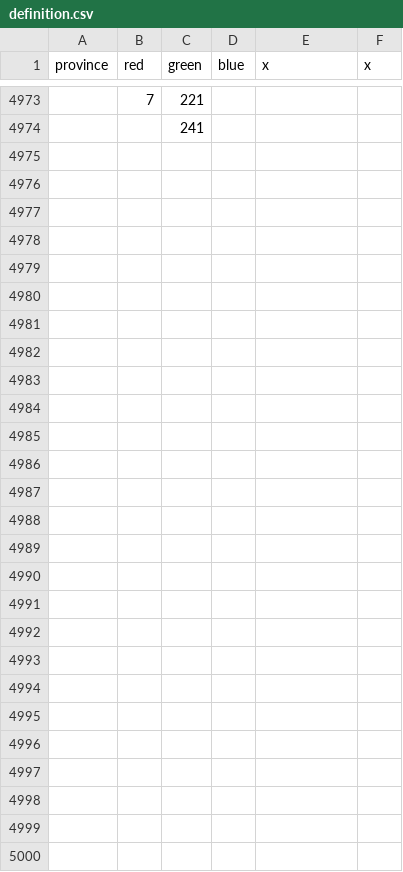
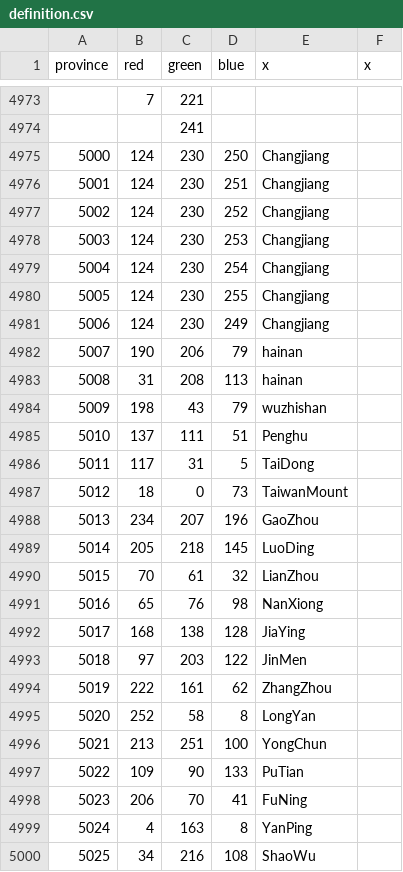
Before and after one commit to Cccc-owo/HuaxiaUniversalis, a CSV file: ETCE/map/definition.csv, drawn as a sheet; only a part is shown, gaps mark what is left out; the diff covers the shown part only; the diff names each change by its address in the sheet, - before the commit and + after, or states it on an @@ line.

Commit message:
map: finish Guangdong, Fujian, Taiwan and Hainan

```diff
--- a/ETCE/map/definition.csv
+++ b/ETCE/map/definition.csv
+row 4975: 5000 | 124 | 230 | 250 | Changjiang
+row 4976: 5001 | 124 | 230 | 251 | Changjiang
+row 4977: 5002 | 124 | 230 | 252 | Changjiang
+row 4978: 5003 | 124 | 230 | 253 | Changjiang
+row 4979: 5004 | 124 | 230 | 254 | Changjiang
+row 4980: 5005 | 124 | 230 | 255 | Changjiang
+row 4981: 5006 | 124 | 230 | 249 | Changjiang
+row 4982: 5007 | 190 | 206 | 79 | hainan
+row 4983: 5008 | 31 | 208 | 113 | hainan
+row 4984: 5009 | 198 | 43 | 79 | wuzhishan
+row 4985: 5010 | 137 | 111 | 51 | Penghu
+row 4986: 5011 | 117 | 31 | 5 | TaiDong
+row 4987: 5012 | 18 | 0 | 73 | TaiwanMount
+row 4988: 5013 | 234 | 207 | 196 | GaoZhou
+row 4989: 5014 | 205 | 218 | 145 | LuoDing
+row 4990: 5015 | 70 | 61 | 32 | LianZhou
+row 4991: 5016 | 65 | 76 | 98 | NanXiong
+row 4992: 5017 | 168 | 138 | 128 | JiaYing
+row 4993: 5018 | 97 | 203 | 122 | JinMen
+row 4994: 5019 | 222 | 161 | 62 | ZhangZhou
+row 4995: 5020 | 252 | 58 | 8 | LongYan
+row 4996: 5021 | 213 | 251 | 100 | YongChun
+row 4997: 5022 | 109 | 90 | 133 | PuTian
+row 4998: 5023 | 206 | 70 | 41 | FuNing
+row 4999: 5024 | 4 | 163 | 8 | YanPing
+row 5000: 5025 | 34 | 216 | 108 | ShaoWu
```
Also changed, not shown: 61 edited cells elsewhere in this file, 41 other files.
